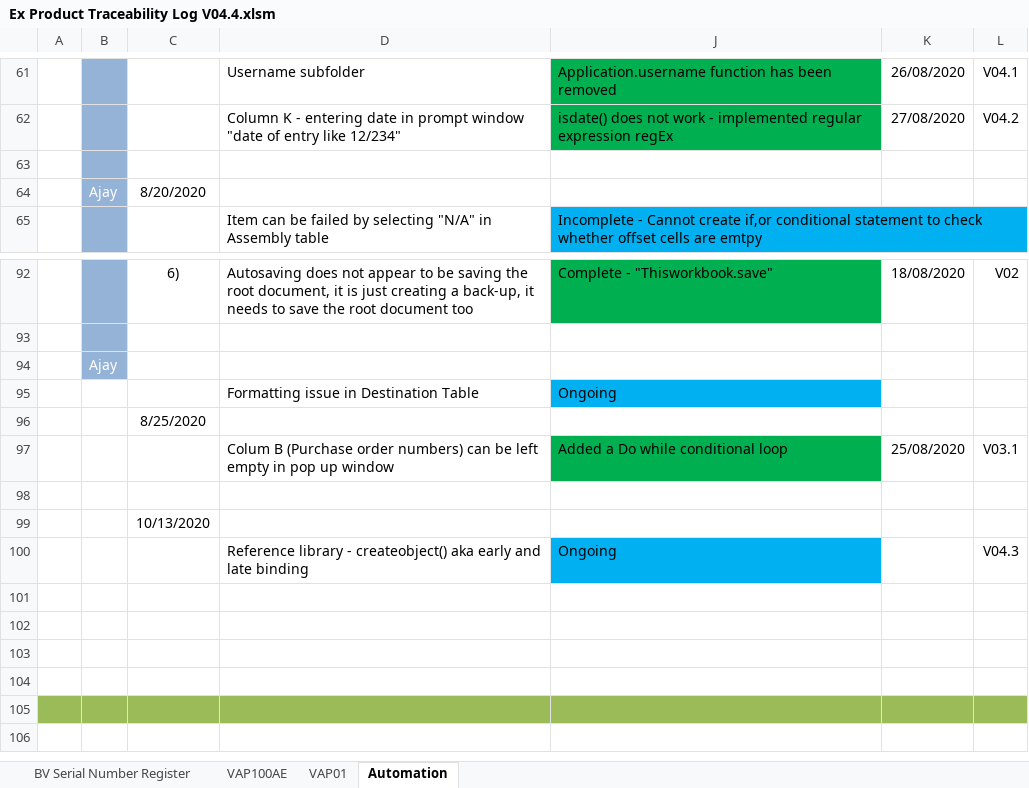
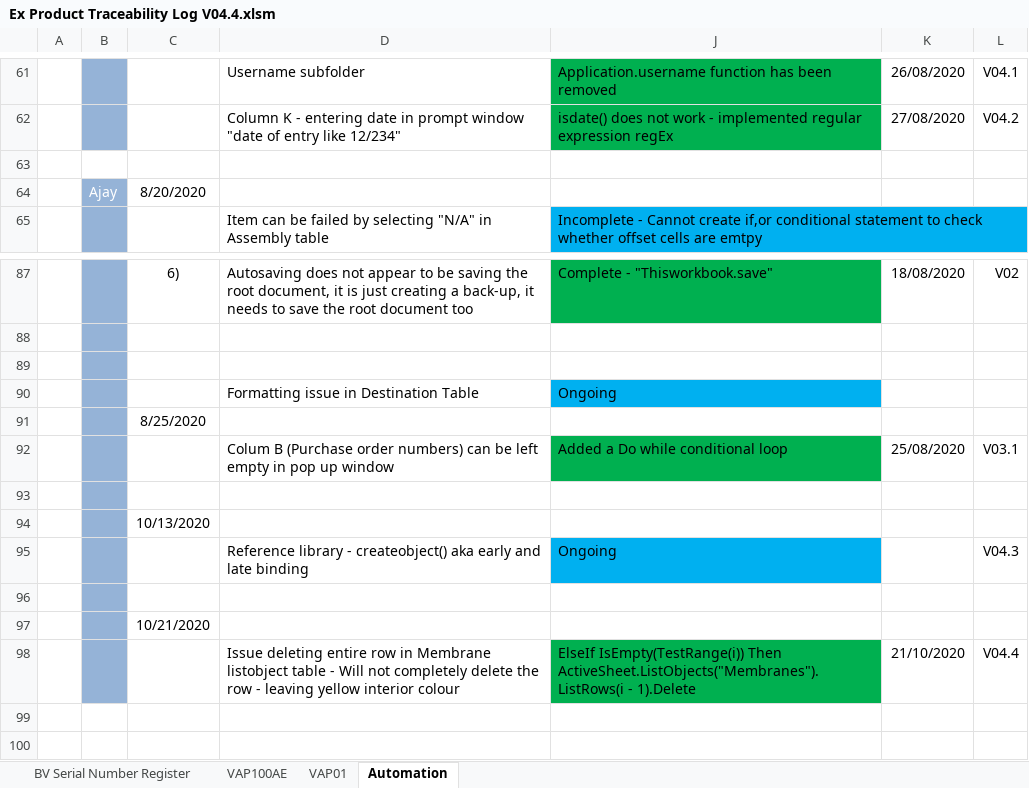
Before and after one commit to ajaypscjoseph/Test, an Excel workbook: ATEX/Ex Product Traceability Log V04.4.xlsm, sheet Automation, drawn as a sheet; only a part is shown, gaps mark what is left out; the shorter side is filled out with more unchanged rows; values as stored, in another font and other column widths than the file's, no borders; addresses are those after the commit; the diff covers the shown part only; the diff names each change by its address in the sheet, - before the commit and + after, or states it on an @@ line.

```diff
--- a/ATEX/Ex Product Traceability Log V04.4.xlsm (sheet Automation)
+++ b/ATEX/Ex Product Traceability Log V04.4.xlsm (sheet Automation)
-B63 fill: #95B3D7
+B63 fill: none
-B89: Ajay
+B89: (empty)
-B90:B97 fill: none
+B90:B97 fill: #95B3D7
-C97: (empty)
+C97: 10/21/2020
+row 98:  |  |  | Issue deleting entire row in Membrane listobject table - Will not completely delete the row - leaving yellow interior colour | ElseIf IsEmpty(TestRange(i)) Then ActiveSheet.ListObjects("Membranes").ListRows(i - 1).Delete | 21/10/2020 | V04.4
```
Also changed, not shown: 5 removed rows, 1 edited cell and cell formats elsewhere in this sheet, sheet VAP100AE, sheet VAP01, formulas that keep their value, charts or pictures, 2 other files.
